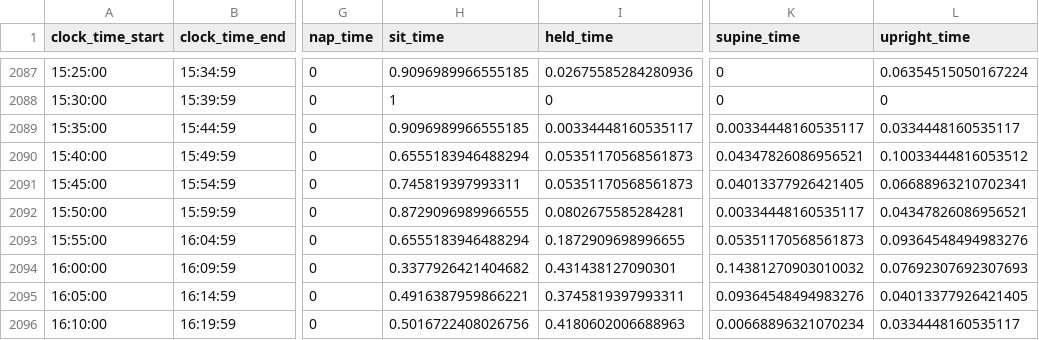
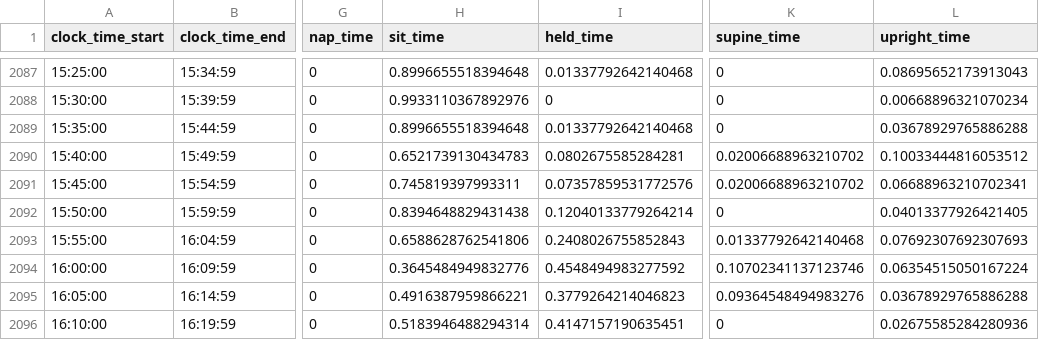
Before and after one commit to JohnFranchak/imu_long, a CSV file: analysis-lena-imu/imu-compiled.csv, drawn as a sheet; only a part is shown, gaps mark what is left out; the diff covers the shown part only; the diff names each change by its address in the sheet, - before the commit and + after, or states it on an @@ line.

```diff
--- a/analysis-lena-imu/imu-compiled.csv
+++ b/analysis-lena-imu/imu-compiled.csv
-H2087 (sit_time): 0.9096989966555185
+H2087 (sit_time): 0.8996655518394648
-I2087 (held_time): 0.02675585284280936
+I2087 (held_time): 0.01337792642140468
-L2087 (upright_time): 0.06354515050167224
+L2087 (upright_time): 0.08695652173913043
-H2088 (sit_time): 1
+H2088 (sit_time): 0.9933110367892976
-L2088 (upright_time): 0
+L2088 (upright_time): 0.00668896321070234
-H2089 (sit_time): 0.9096989966555185
+H2089 (sit_time): 0.8996655518394648
-I2089 (held_time): 0.00334448160535117
+I2089 (held_time): 0.01337792642140468
-K2089 (supine_time): 0.00334448160535117
+K2089 (supine_time): 0
-L2089 (upright_time): 0.0334448160535117
+L2089 (upright_time): 0.03678929765886288
-H2090 (sit_time): 0.6555183946488294
+H2090 (sit_time): 0.6521739130434783
-I2090 (held_time): 0.05351170568561873
+I2090 (held_time): 0.0802675585284281
-K2090 (supine_time): 0.04347826086956521
+K2090 (supine_time): 0.02006688963210702
-I2091 (held_time): 0.05351170568561873
+I2091 (held_time): 0.07357859531772576
-K2091 (supine_time): 0.04013377926421405
+K2091 (supine_time): 0.02006688963210702
-H2092 (sit_time): 0.8729096989966555
+H2092 (sit_time): 0.8394648829431438
-I2092 (held_time): 0.0802675585284281
+I2092 (held_time): 0.12040133779264214
-K2092 (supine_time): 0.00334448160535117
+K2092 (supine_time): 0
-L2092 (upright_time): 0.04347826086956521
+L2092 (upright_time): 0.04013377926421405
-H2093 (sit_time): 0.6555183946488294
+H2093 (sit_time): 0.6588628762541806
-I2093 (held_time): 0.1872909698996655
+I2093 (held_time): 0.2408026755852843
-K2093 (supine_time): 0.05351170568561873
+K2093 (supine_time): 0.01337792642140468
-L2093 (upright_time): 0.09364548494983276
+L2093 (upright_time): 0.07692307692307693
-H2094 (sit_time): 0.3377926421404682
+H2094 (sit_time): 0.3645484949832776
-I2094 (held_time): 0.431438127090301
+I2094 (held_time): 0.4548494983277592
-K2094 (supine_time): 0.14381270903010032
+K2094 (supine_time): 0.10702341137123746
-L2094 (upright_time): 0.07692307692307693
+L2094 (upright_time): 0.06354515050167224
-I2095 (held_time): 0.3745819397993311
+I2095 (held_time): 0.3779264214046823
-L2095 (upright_time): 0.04013377926421405
+L2095 (upright_time): 0.03678929765886288
-H2096 (sit_time): 0.5016722408026756
+H2096 (sit_time): 0.5183946488294314
-I2096 (held_time): 0.4180602006688963
+I2096 (held_time): 0.4147157190635451
-K2096 (supine_time): 0.00668896321070234
+K2096 (supine_time): 0
-L2096 (upright_time): 0.0334448160535117
+L2096 (upright_time): 0.02675585284280936
```
Also changed, not shown: 167 edited cells elsewhere in this file, 2 other files.
